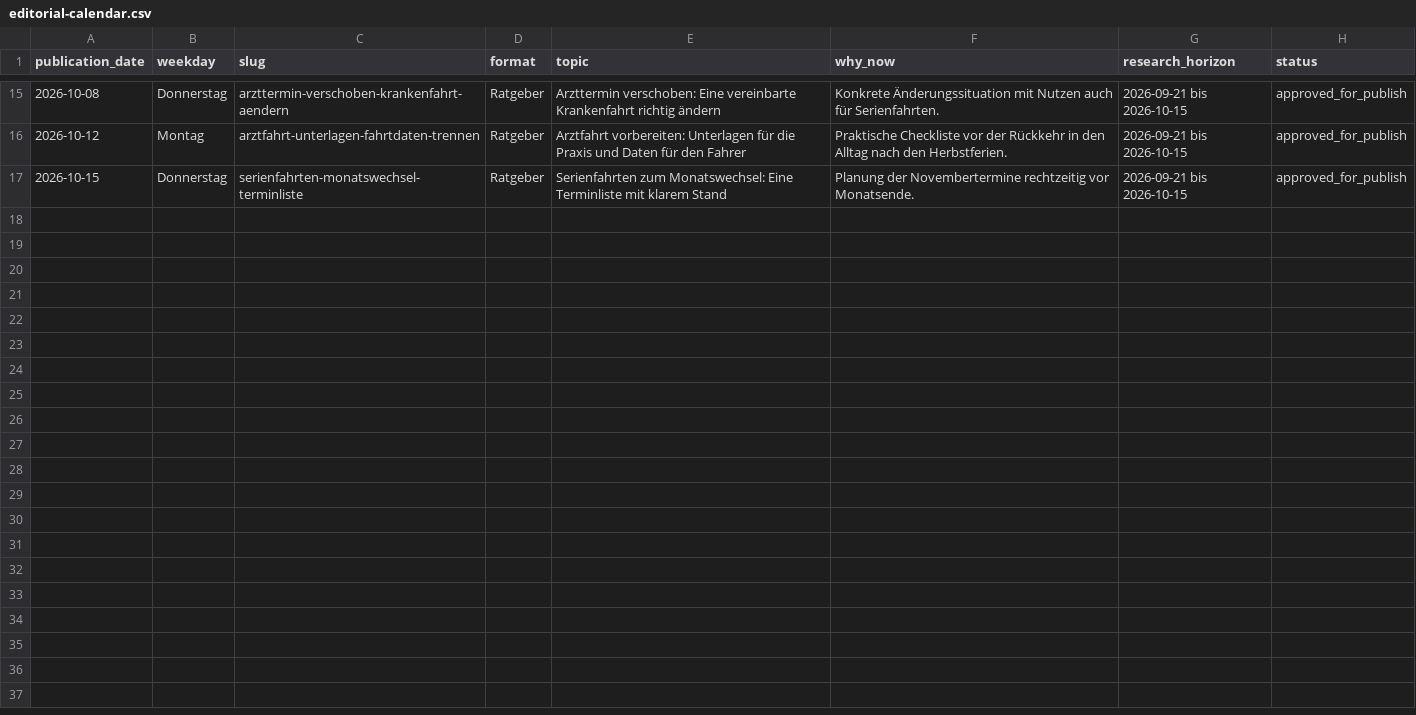
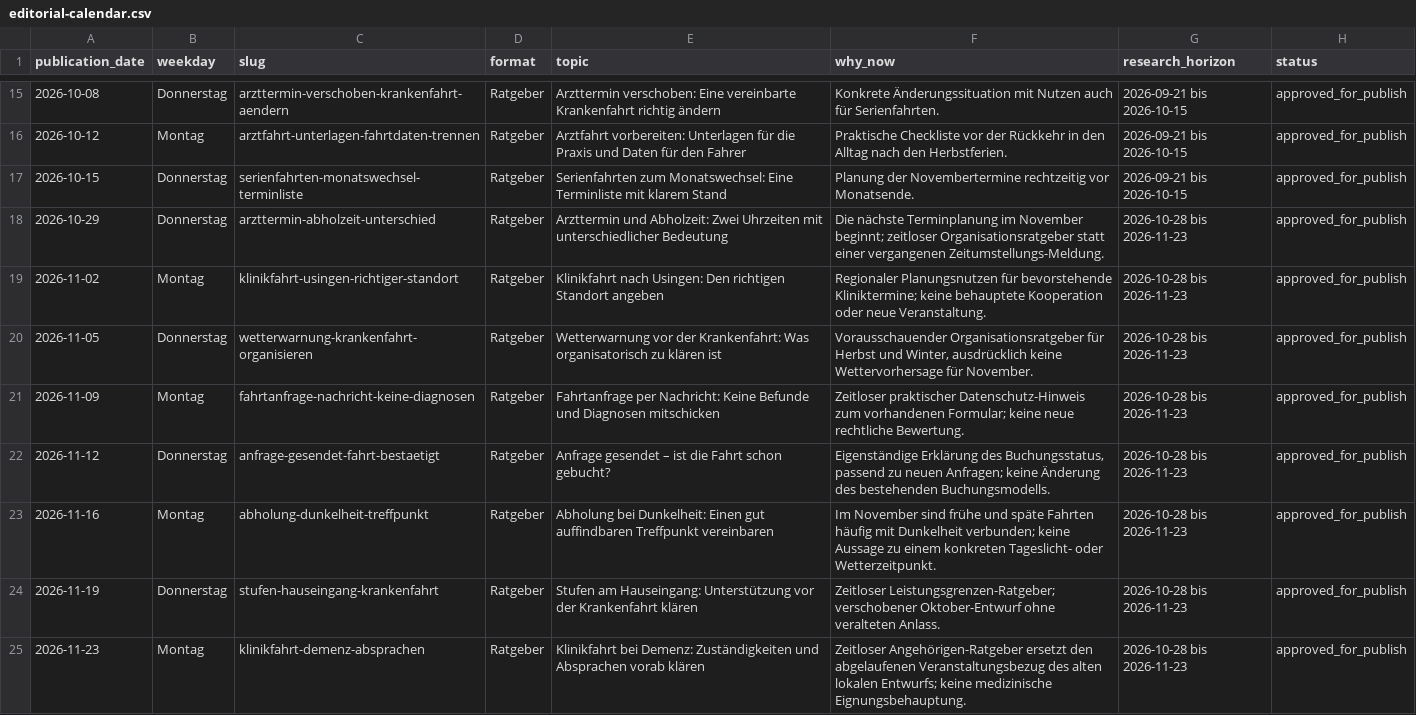
Before and after one commit to nasirahmad84-design/krankenfahrten-bad-homburg, a CSV file: automation/blog/editorial-calendar.csv, drawn as a sheet; only a part is shown, gaps mark what is left out.

Commit message:
chore: record final approval for next editorial round

```diff
--- a/automation/blog/editorial-calendar.csv
+++ b/automation/blog/editorial-calendar.csv
@@ -17 +17,9 @@ publication_date,weekday,slug,format,topic,why_now,research_horizon,status
 "2026-10-15","Donnerstag","serienfahrten-monatswechsel-terminliste","Ratgeber","Serienfahrten zum Monatswechsel: Eine Terminliste mit klarem Stand","Planung der Novembertermine rechtzeitig vor Monatsende.","2026-09-21 bis 2026-10-15","approved_for_publish"
+"2026-10-29","Donnerstag","arzttermin-abholzeit-unterschied","Ratgeber","Arzttermin und Abholzeit: Zwei Uhrzeiten mit unterschiedlicher Bedeutung","Die nächste Terminplanung im November beginnt; zeitloser Organisationsratgeber statt einer vergangenen Zeitumstellungs-Meldung.","2026-10-28 bis 2026-11-23","approved_for_publish"
+"2026-11-02","Montag","klinikfahrt-usingen-richtiger-standort","Ratgeber","Klinikfahrt nach Usingen: Den richtigen Standort angeben","Regionaler Planungsnutzen für bevorstehende Kliniktermine; keine behauptete Kooperation oder neue Veranstaltung.","2026-10-28 bis 2026-11-23","approved_for_publish"
+"2026-11-05","Donnerstag","wetterwarnung-krankenfahrt-organisieren","Ratgeber","Wetterwarnung vor der Krankenfahrt: Was organisatorisch zu klären ist","Vorausschauender Organisationsratgeber für Herbst und Winter, ausdrücklich keine Wettervorhersage für November.","2026-10-28 bis 2026-11-23","approved_for_publish"
+"2026-11-09","Montag","fahrtanfrage-nachricht-keine-diagnosen","Ratgeber","Fahrtanfrage per Nachricht: Keine Befunde und Diagnosen mitschicken","Zeitloser praktischer Datenschutz-Hinweis zum vorhandenen Formular; keine neue rechtliche Bewertung.","2026-10-28 bis 2026-11-23","approved_for_publish"
+"2026-11-12","Donnerstag","anfrage-gesendet-fahrt-bestaetigt","Ratgeber","Anfrage gesendet – ist die Fahrt schon gebucht?","Eigenständige Erklärung des Buchungsstatus, passend zu neuen Anfragen; keine Änderung des bestehenden Buchungsmodells.","2026-10-28 bis 2026-11-23","approved_for_publish"
+"2026-11-16","Montag","abholung-dunkelheit-treffpunkt","Ratgeber","Abholung bei Dunkelheit: Einen gut auffindbaren Treffpunkt vereinbaren","Im November sind frühe und späte Fahrten häufig mit Dunkelheit verbunden; keine Aussage zu einem konkreten Tageslicht- oder Wetterzeitpunkt.","2026-10-28 bis 2026-11-23","approved_for_publish"
+"2026-11-19","Donnerstag","stufen-hauseingang-krankenfahrt","Ratgeber","Stufen am Hauseingang: Unterstützung vor der Krankenfahrt klären","Zeitloser Leistungsgrenzen-Ratgeber; verschobener Oktober-Entwurf ohne veralteten Anlass.","2026-10-28 bis 2026-11-23","approved_for_publish"
+"2026-11-23","Montag","klinikfahrt-demenz-absprachen","Ratgeber","Klinikfahrt bei Demenz: Zuständigkeiten und Absprachen vorab klären","Zeitloser Angehörigen-Ratgeber ersetzt den abgelaufenen Veranstaltungsbezug des alten lokalen Entwurfs; keine medizinische Eignungsbehauptung.","2026-10-28 bis 2026-11-23","approved_for_publish"
```
Also changed, not shown: automation/blog/content-approval-register.csv, 11 other files.
